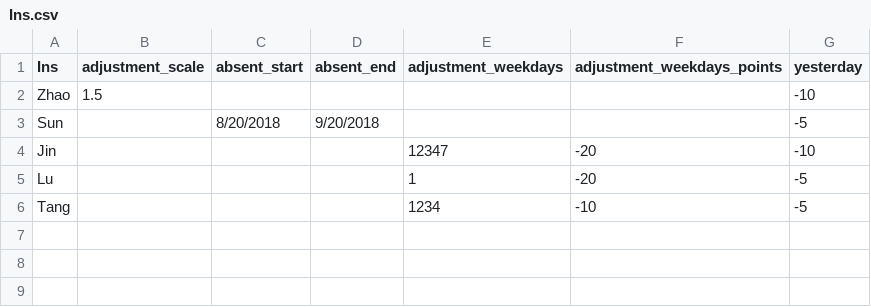
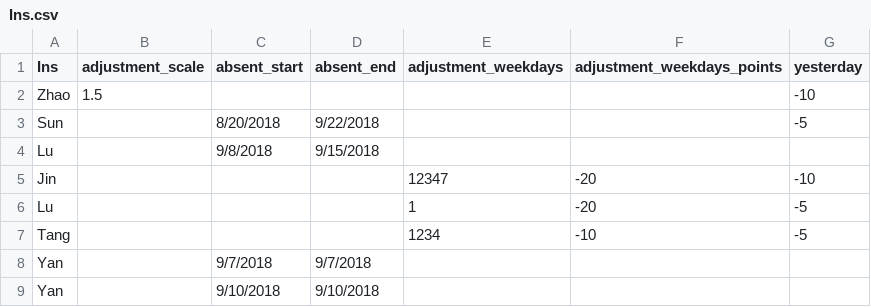
Before and after one commit to gt2345/Schedule, a CSV file: Input/Ins.csv, drawn as a sheet.

```diff
--- a/Input/Ins.csv
+++ b/Input/Ins.csv
@@ -2,3 +2,4 @@ Ins,adjustment_scale,absent_start,absent_end,adjustment_weekdays,adjustment_week
 Zhao,1.5,,,,,-10
-Sun,,8/20/2018,9/20/2018,,,-5
+Sun,,8/20/2018,9/22/2018,,,-5
+Lu,,9/8/2018,9/15/2018,,,
 Jin,,,,12347,-20,-10
@@ -6 +7,3 @@ Lu,,,,1,-20,-5
 Tang,,,,1234,-10,-5
+Yan,,9/7/2018,9/7/2018,,,
+Yan,,9/10/2018,9/10/2018,,,
```
Also changed, not shown: Input/Summer02_history.csv, Input/Summer03_history.csv, 15 other files.
